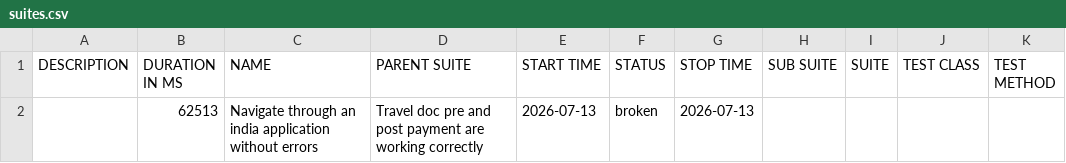
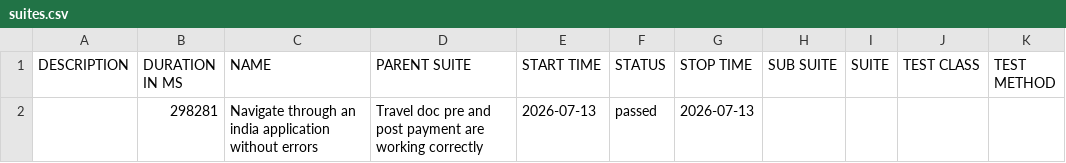
Before and after one commit to vanessagonzalez-aut/appiumQA, a CSV file: data/suites.csv, drawn as a sheet.

```diff
--- a/data/suites.csv
+++ b/data/suites.csv
@@ -1,2 +1,2 @@
 "DESCRIPTION","DURATION IN MS","NAME","PARENT SUITE","START TIME","STATUS","STOP TIME","SUB SUITE","SUITE","TEST CLASS","TEST METHOD"
-"","62513","Navigate through an india application without errors","Travel doc pre and post payment are working correctly","2026-07-13","broken","2026-07-13","","","",""
+"","298281","Navigate through an india application without errors","Travel doc pre and post payment are working correctly","2026-07-13","passed","2026-07-13","","","",""
```
Also changed, not shown: 35 other files.
